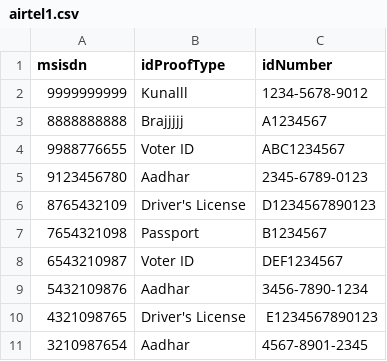
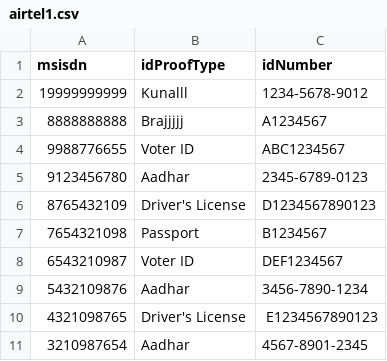
Before and after one commit to gl-ceir/KycAutomationApplication, a CSV file: airtel1.csv, drawn as a sheet.

Commit message:
changes

```diff
--- a/airtel1.csv
+++ b/airtel1.csv
@@ -1,3 +1,3 @@
 msisdn,idProofType,idNumber
-9999999999,Kunalll,1234-5678-9012
+19999999999,Kunalll,1234-5678-9012
 8888888888,Brajjjjj,A1234567
```
